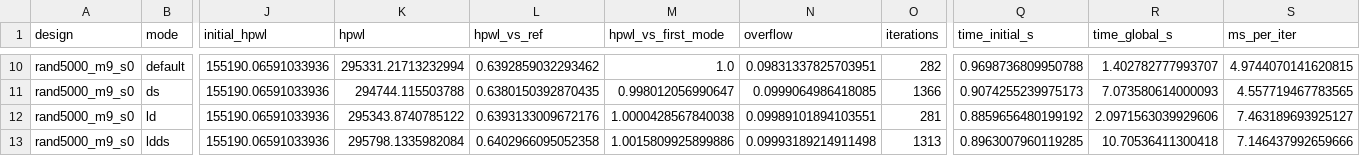
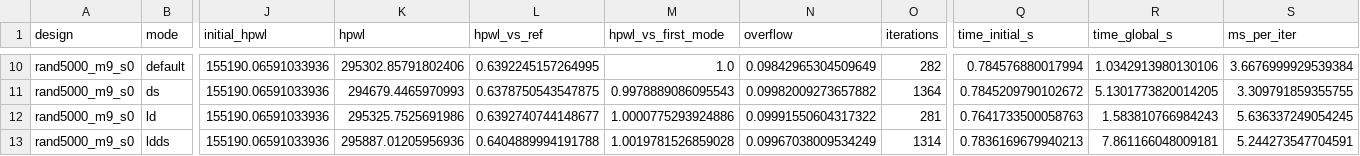
Before and after one commit to scascino404/replace, a CSV file: benchmarks/results/results.csv, drawn as a sheet; only a part is shown, gaps mark what is left out; the diff covers the shown part only; the diff names each change by its address in the sheet, - before the commit and + after, or states it on an @@ line.

```diff
--- a/benchmarks/results/results.csv
+++ b/benchmarks/results/results.csv
-K10 (hpwl): 295331.21713232994
+K10 (hpwl): 295302.85791802406
-L10 (hpwl_vs_ref): 0.6392859032293462
+L10 (hpwl_vs_ref): 0.6392245157264995
-N10 (overflow): 0.09831337825703951
+N10 (overflow): 0.09842965304509649
-Q10 (time_initial_s): 0.9698736809950788
+Q10 (time_initial_s): 0.784576880017994
-R10 (time_global_s): 1.402782777993707
+R10 (time_global_s): 1.0342913980130106
-S10 (ms_per_iter): 4.9744070141620815
+S10 (ms_per_iter): 3.6676999929539384
-K11 (hpwl): 294744.115503788
+K11 (hpwl): 294679.4465970993
-L11 (hpwl_vs_ref): 0.6380150392870435
+L11 (hpwl_vs_ref): 0.6378750543547875
-M11 (hpwl_vs_first_mode): 0.998012056990647
+M11 (hpwl_vs_first_mode): 0.9978889086095543
-N11 (overflow): 0.0999064986418085
+N11 (overflow): 0.09982009273657882
-O11 (iterations): 1366
+O11 (iterations): 1364
-Q11 (time_initial_s): 0.9074255239975173
+Q11 (time_initial_s): 0.7845209790102672
-R11 (time_global_s): 7.073580614000093
+R11 (time_global_s): 5.1301773820014205
-S11 (ms_per_iter): 4.557719467783565
+S11 (ms_per_iter): 3.309791859355755
-K12 (hpwl): 295343.8740785122
+K12 (hpwl): 295325.7525691986
-L12 (hpwl_vs_ref): 0.6393133009672176
+L12 (hpwl_vs_ref): 0.6392740744148677
-M12 (hpwl_vs_first_mode): 1.0000428567840038
+M12 (hpwl_vs_first_mode): 1.0000775293924886
-N12 (overflow): 0.09989101894103551
+N12 (overflow): 0.09991550604317322
-Q12 (time_initial_s): 0.8859656480199192
+Q12 (time_initial_s): 0.7641733500058763
-R12 (time_global_s): 2.0971563039929606
+R12 (time_global_s): 1.583810766984243
-S12 (ms_per_iter): 7.463189693925127
+S12 (ms_per_iter): 5.636337249054245
-K13 (hpwl): 295798.1335982084
+K13 (hpwl): 295887.01205956936
-L13 (hpwl_vs_ref): 0.6402966095052358
+L13 (hpwl_vs_ref): 0.6404889994191788
-M13 (hpwl_vs_first_mode): 1.0015809925899886
+M13 (hpwl_vs_first_mode): 1.0019781526859028
-N13 (overflow): 0.09993189214911498
+N13 (overflow): 0.09967038009534249
-O13 (iterations): 1313
+O13 (iterations): 1314
-Q13 (time_initial_s): 0.8963007960119285
+Q13 (time_initial_s): 0.7836169679940213
-R13 (time_global_s): 10.70536411300418
+R13 (time_global_s): 7.861166048009181
-S13 (ms_per_iter): 7.146437992659666
+S13 (ms_per_iter): 5.244273547704591
```
Also changed, not shown: 150 edited cells elsewhere in this file, 33 other files.
